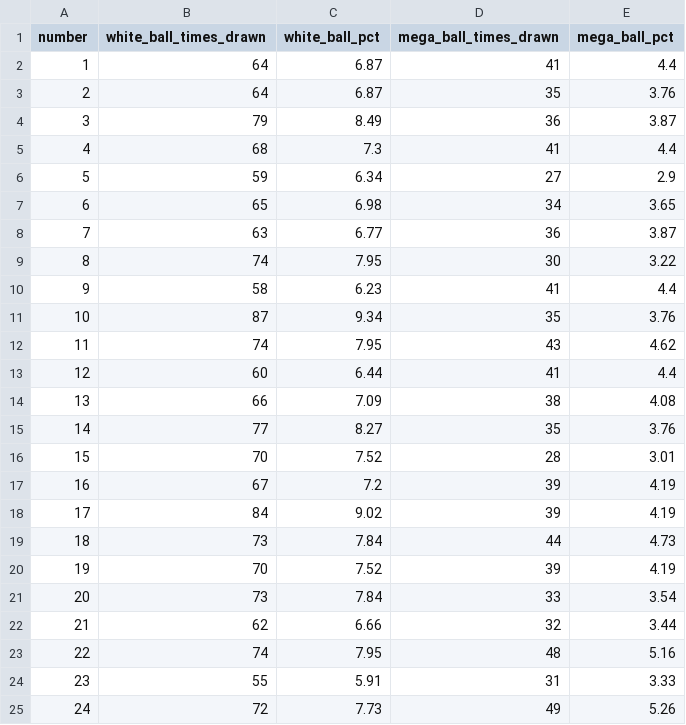
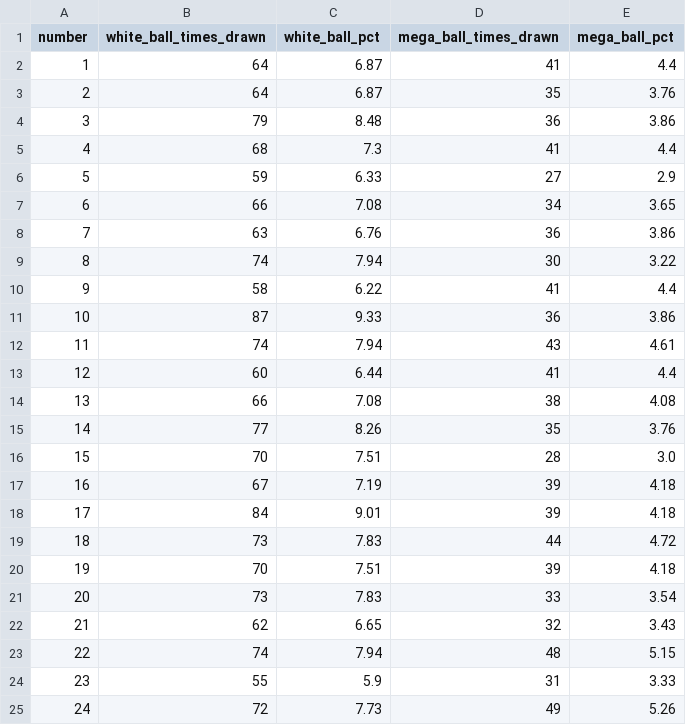
Before and after one commit to damalihearst/mega-millions-scraper, a CSV file: data/mega-millions.csv, drawn as a sheet; only a part is shown; the diff covers the shown part only.

```diff
--- a/data/mega-millions.csv
+++ b/data/mega-millions.csv
@@ -3,23 +3,23 @@ number,white_ball_times_drawn,white_ball_pct,mega_ball_times_drawn,mega_ball_pct
 2,64,6.87,35,3.76
-3,79,8.49,36,3.87
+3,79,8.48,36,3.86
 4,68,7.3,41,4.4
-5,59,6.34,27,2.9
-6,65,6.98,34,3.65
-7,63,6.77,36,3.87
-8,74,7.95,30,3.22
-9,58,6.23,41,4.4
-10,87,9.34,35,3.76
-11,74,7.95,43,4.62
+5,59,6.33,27,2.9
+6,66,7.08,34,3.65
+7,63,6.76,36,3.86
+8,74,7.94,30,3.22
+9,58,6.22,41,4.4
+10,87,9.33,36,3.86
+11,74,7.94,43,4.61
 12,60,6.44,41,4.4
-13,66,7.09,38,4.08
-14,77,8.27,35,3.76
-15,70,7.52,28,3.01
-16,67,7.2,39,4.19
-17,84,9.02,39,4.19
-18,73,7.84,44,4.73
-19,70,7.52,39,4.19
-20,73,7.84,33,3.54
-21,62,6.66,32,3.44
-22,74,7.95,48,5.16
-23,55,5.91,31,3.33
+13,66,7.08,38,4.08
+14,77,8.26,35,3.76
+15,70,7.51,28,3.0
+16,67,7.19,39,4.18
+17,84,9.01,39,4.18
+18,73,7.83,44,4.72
+19,70,7.51,39,4.18
+20,73,7.83,33,3.54
+21,62,6.65,32,3.43
+22,74,7.94,48,5.15
+23,55,5.9,31,3.33
 24,72,7.73,49,5.26
```
Also changed, not shown: 39 edited cells elsewhere in this file, 1 other file.
